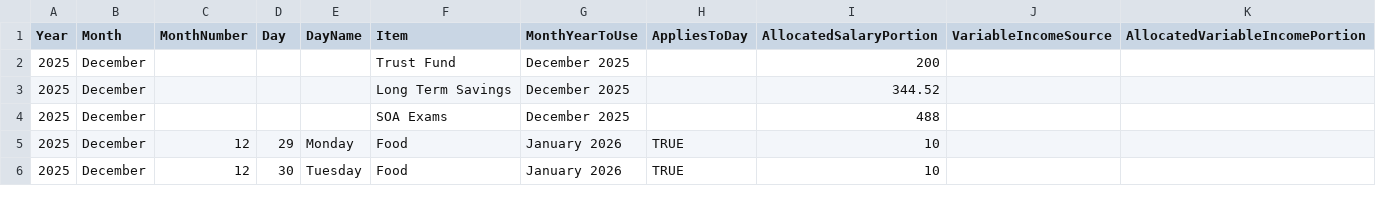
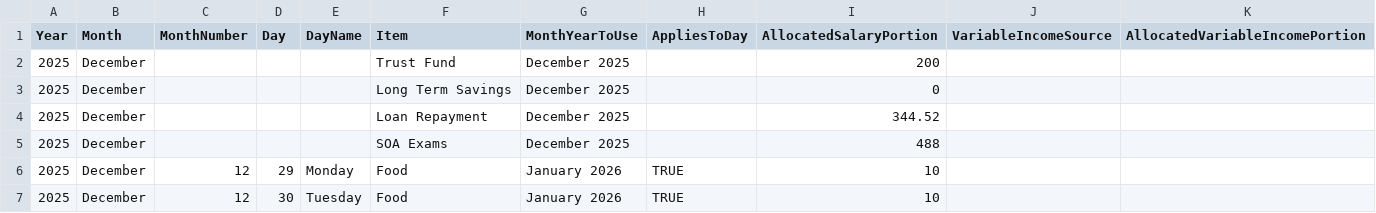
Before and after one commit to lolaaaaa1/lifeOS, a CSV file: data/budgetAllocations.csv, drawn as a sheet; only a part is shown.

```diff
--- a/data/budgetAllocations.csv
+++ b/data/budgetAllocations.csv
@@ -2,3 +2,4 @@ Year,Month,MonthNumber,Day,DayName,Item,MonthYearToUse,AppliesToDay,AllocatedSal
 2025,December,,,,Trust Fund,December 2025,,200,,
-2025,December,,,,Long Term Savings,December 2025,,344.52,,
+2025,December,,,,Long Term Savings,December 2025,,0,,
+2025,December,,,,Loan Repayment,December 2025,,344.52,,
 2025,December,,,,SOA Exams,December 2025,,488,,
```
Also changed, not shown: 2 other files.
